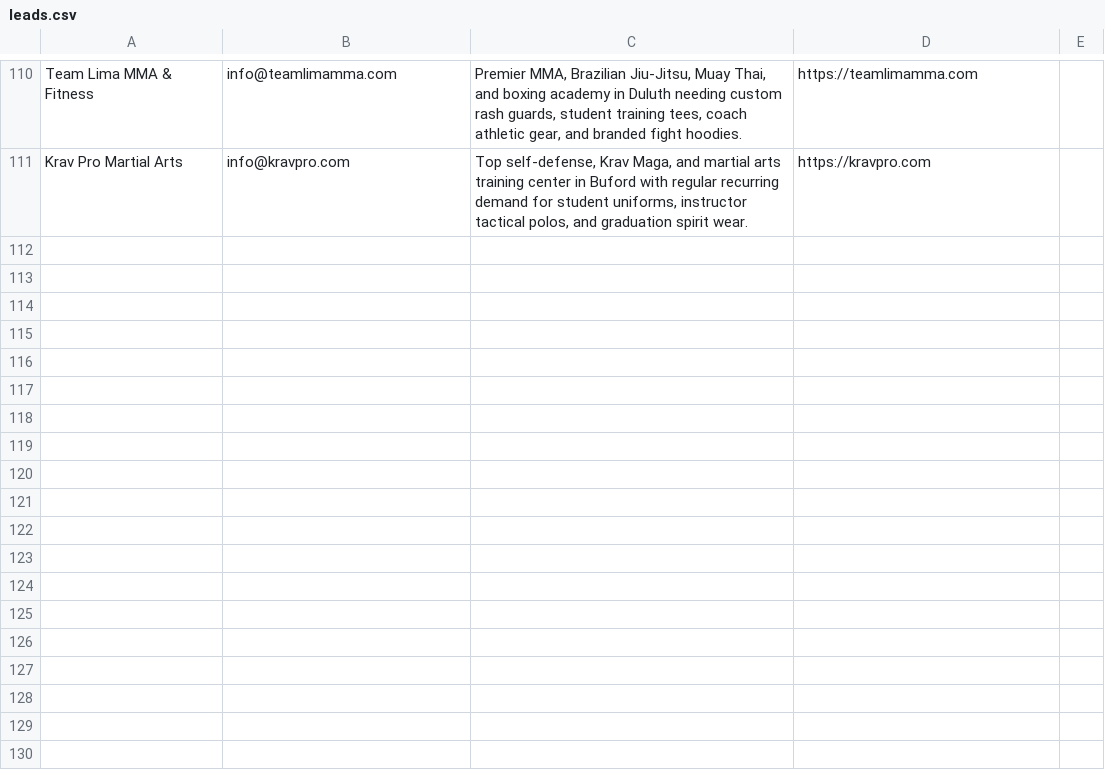
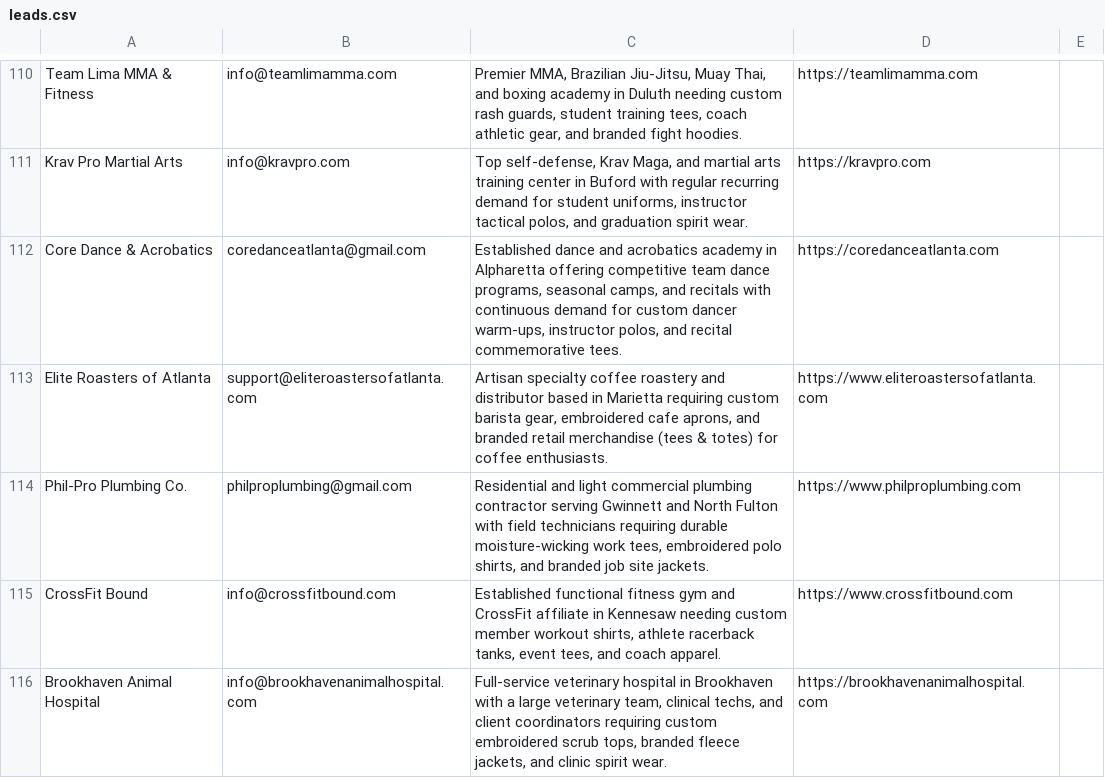
Before and after one commit to shopfastapparel/shopfastapparel, a CSV file: leads.csv, drawn as a sheet; only a part is shown, gaps mark what is left out; the diff names each change by its address in the sheet, - before the commit and + after, or states it on an @@ line.

Commit message:
chore(leads): record daily sales prospector iteration 15 leads

```diff
--- a/leads.csv
+++ b/leads.csv
+row 112: Core Dance & Acrobatics | coredanceatlanta@gmail.com | Established dance and acrobatics academy in Alpharetta offering competitive team dance programs, seasonal camps, and recitals with continuous demand for custom dancer warm-ups, instructor polos, and recital commemorative tees. | https://coredanceatlanta.com
+row 113: Elite Roasters of Atlanta | support@eliteroastersofatlanta.com | Artisan specialty coffee roastery and distributor based in Marietta requiring custom barista gear, embroidered cafe aprons, and branded retail merchandise (tees & totes) for coffee enthusiasts. | https://www.eliteroastersofatlanta.com
+row 114: Phil-Pro Plumbing Co. | philproplumbing@gmail.com | Residential and light commercial plumbing contractor serving Gwinnett and North Fulton with field technicians requiring durable moisture-wicking work tees, embroidered polo shirts, and branded job site jackets. | https://www.philproplumbing.com
+row 115: CrossFit Bound | info@crossfitbound.com | Established functional fitness gym and CrossFit affiliate in Kennesaw needing custom member workout shirts, athlete racerback tanks, event tees, and coach apparel. | https://www.crossfitbound.com
+row 116: Brookhaven Animal Hospital | info@brookhavenanimalhospital.com | Full-service veterinary hospital in Brookhaven with a large veterinary team, clinical techs, and client coordinators requiring custom embroidered scrub tops, branded fleece jackets, and clinic spirit wear. | https://brookhavenanimalhospital.com
```
Also changed, not shown: 1 other file.
